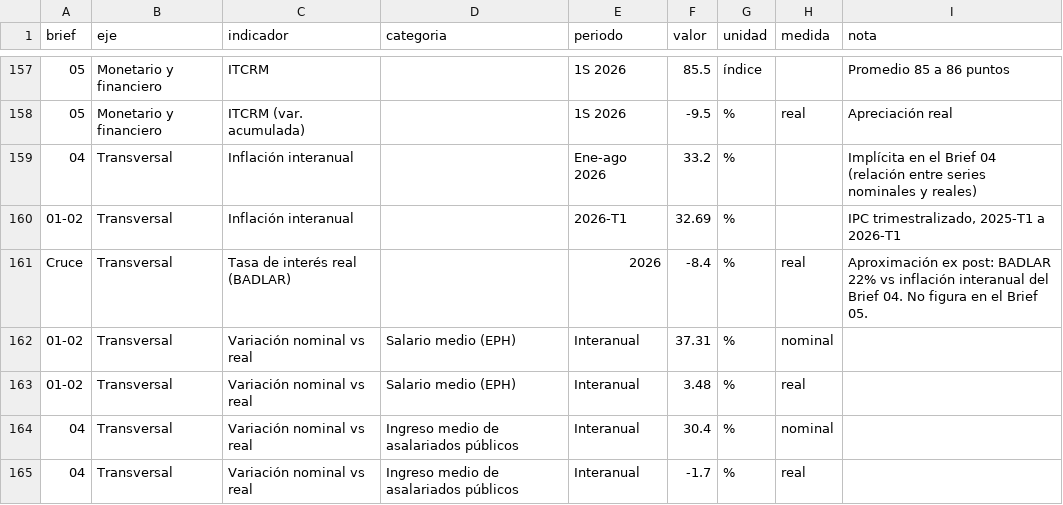
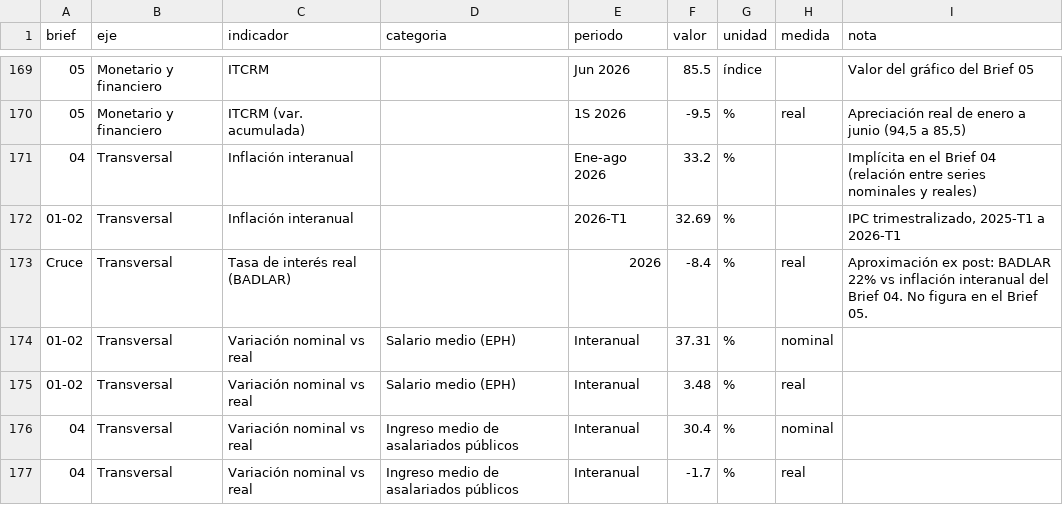
Before and after one commit to rialtobias28-droid/monitor-macroeconomico, a CSV file: indicadores.csv, drawn as a sheet; only a part is shown, gaps mark what is left out; the diff covers the shown part only.

```diff
--- a/indicadores.csv
+++ b/indicadores.csv
@@ -157,3 +169,3 @@ brief,eje,indicador,categoria,periodo,valor,unidad,medida,nota
-05,Monetario y financiero,ITCRM,,1S 2026,85.5,índice,,Promedio 85 a 86 puntos
-05,Monetario y financiero,ITCRM (var. acumulada),,1S 2026,-9.5,%,real,Apreciación real
+05,Monetario y financiero,ITCRM,,Jun 2026,85.5,índice,,Valor del gráfico del Brief 05
+05,Monetario y financiero,ITCRM (var. acumulada),,1S 2026,-9.5,%,real,"Apreciación real de enero a junio (94,5 a 85,5)"
 04,Transversal,Inflación interanual,,Ene-ago 2026,33.2,%,,Implícita en el Brief 04 (relación entre series nominales y reales)
```
Also changed, not shown: 12 added rows and 21 edited cells elsewhere in this file, relaciones.csv.
